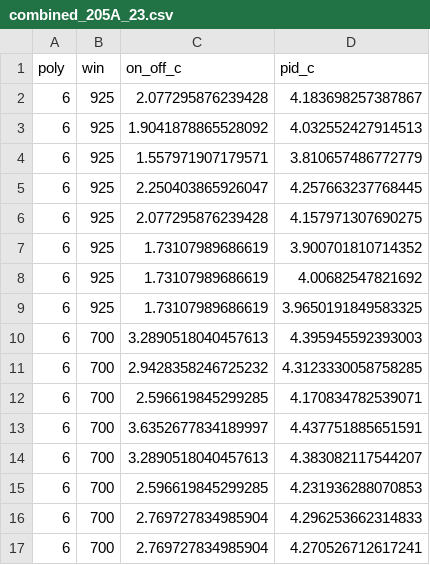
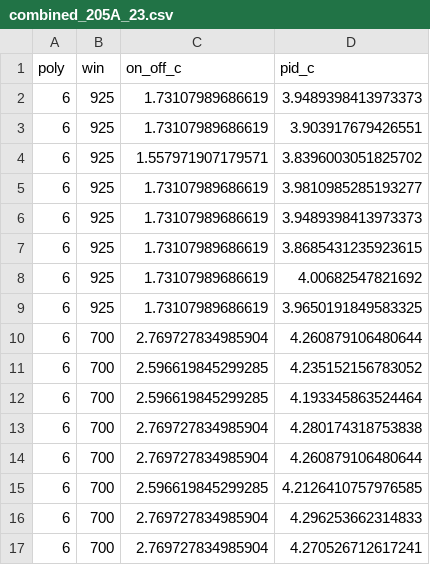
Before and after one commit to SimonFV24/WWPS_analysis_platform, a CSV file: poly_win_2100/combined_205A_23.csv, drawn as a sheet.

```diff
--- a/poly_win_2100/combined_205A_23.csv
+++ b/poly_win_2100/combined_205A_23.csv
@@ -1,16 +1,16 @@
 poly,win,on_off_c,pid_c
-6,925,2.077295876239428,4.183698257387867
-6,925,1.9041878865528092,4.032552427914513
-6,925,1.557971907179571,3.810657486772779
-6,925,2.250403865926047,4.257663237768445
-6,925,2.077295876239428,4.157971307690275
-6,925,1.73107989686619,3.900701810714352
+6,925,1.73107989686619,3.9489398413973373
+6,925,1.73107989686619,3.903917679426551
+6,925,1.557971907179571,3.8396003051825702
+6,925,1.73107989686619,3.9810985285193277
+6,925,1.73107989686619,3.9489398413973373
+6,925,1.73107989686619,3.8685431235923615
 6,925,1.73107989686619,4.00682547821692
 6,925,1.73107989686619,3.9650191849583325
-6,700,3.2890518040457613,4.395945592393003
-6,700,2.9428358246725232,4.3123330058758285
-6,700,2.596619845299285,4.170834782539071
-6,700,3.6352677834189997,4.437751885651591
-6,700,3.2890518040457613,4.383082117544207
-6,700,2.596619845299285,4.231936288070853
+6,700,2.769727834985904,4.260879106480644
+6,700,2.596619845299285,4.235152156783052
+6,700,2.596619845299285,4.193345863524464
+6,700,2.769727834985904,4.280174318753838
+6,700,2.769727834985904,4.260879106480644
+6,700,2.596619845299285,4.2126410757976585
 6,700,2.769727834985904,4.296253662314833
```
Also changed, not shown: poly_win_2100/combined_201_23.csv, poly_win_2100/combined_202_23.csv, 6 other files.
